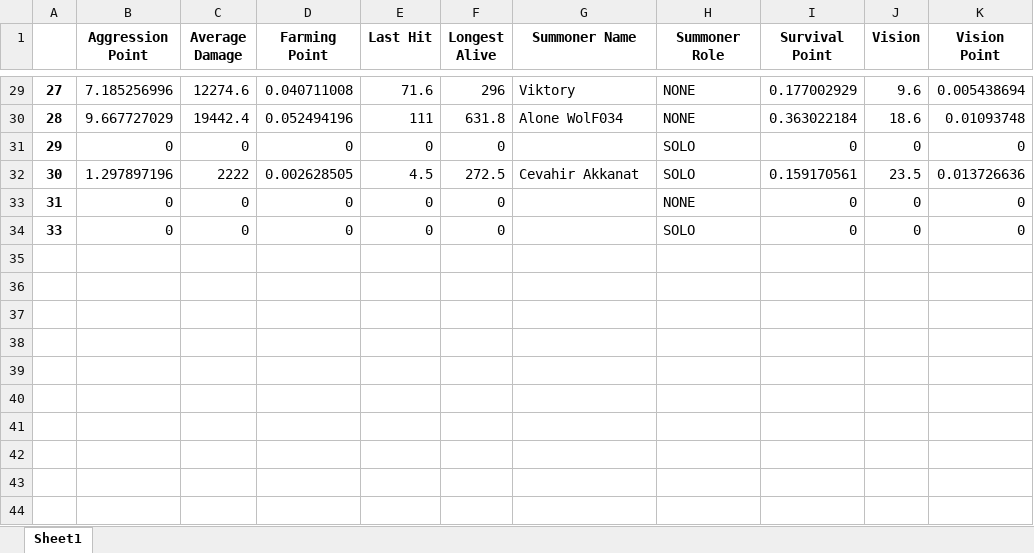
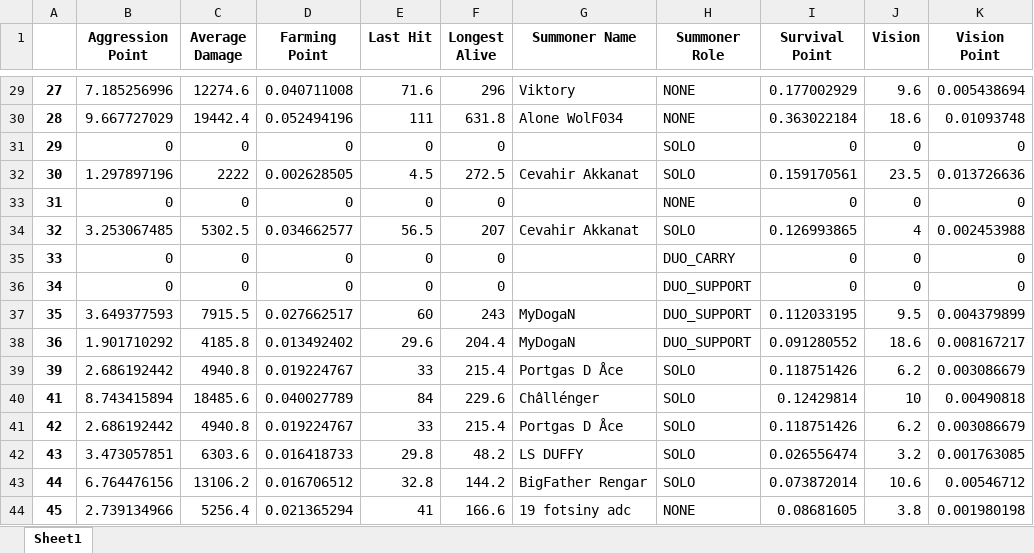
Before and after one commit to ruhidagdelen/lol-mining, an Excel workbook: lolMineSite/results/api/lol.xlsx, sheet Sheet1, drawn as a sheet; only a part is shown, gaps mark what is left out; values as stored, in another font and other column widths than the file's, no borders; addresses are those after the commit; the diff names each change by its address in the sheet, - before the commit and + after, or states it on an @@ line.

```diff
--- a/lolMineSite/results/api/lol.xlsx (sheet Sheet1)
+++ b/lolMineSite/results/api/lol.xlsx (sheet Sheet1)
+row 34: 32 | 3.253067485 | 5302.5 | 0.034662577 | 56.5 | 207 | Cevahir Akkanat | SOLO | 0.126993865 | 4 | 0.002453988
+row 35: 33 | 0 | 0 | 0 | 0 | 0 |  | DUO_CARRY | 0 | 0 | 0
@@ column A renumbered in row 36 @@
-H36 (Summoner Role): SOLO
+H36 (Summoner Role): DUO_SUPPORT
+row 37: 35 | 3.649377593 | 7915.5 | 0.027662517 | 60 | 243 | MyDogaN | DUO_SUPPORT | 0.112033195 | 9.5 | 0.004379899
+row 38: 36 | 1.901710292 | 4185.8 | 0.013492402 | 29.6 | 204.4 | MyDogaN | DUO_SUPPORT | 0.091280552 | 18.6 | 0.008167217
+row 39: 39 | 2.686192442 | 4940.8 | 0.019224767 | 33 | 215.4 | Portgas D Åce | SOLO | 0.118751426 | 6.2 | 0.003086679
+row 40: 41 | 8.743415894 | 18485.6 | 0.040027789 | 84 | 229.6 | Châllénger | SOLO | 0.12429814 | 10 | 0.00490818
+row 41: 42 | 2.686192442 | 4940.8 | 0.019224767 | 33 | 215.4 | Portgas D Åce | SOLO | 0.118751426 | 6.2 | 0.003086679
+row 42: 43 | 3.473057851 | 6303.6 | 0.016418733 | 29.8 | 48.2 | LS DUFFY | SOLO | 0.026556474 | 3.2 | 0.001763085
+row 43: 44 | 6.764476156 | 13106.2 | 0.016706512 | 32.8 | 144.2 | BigFather Rengar | SOLO | 0.073872014 | 10.6 | 0.00546712
+row 44: 45 | 2.739134966 | 5256.4 | 0.021365294 | 41 | 166.6 | 19 fotsiny adc | NONE | 0.08681605 | 3.8 | 0.001980198
```
Also changed, not shown: lol.xlsx, lolLive.xlsx, 5 other files.
